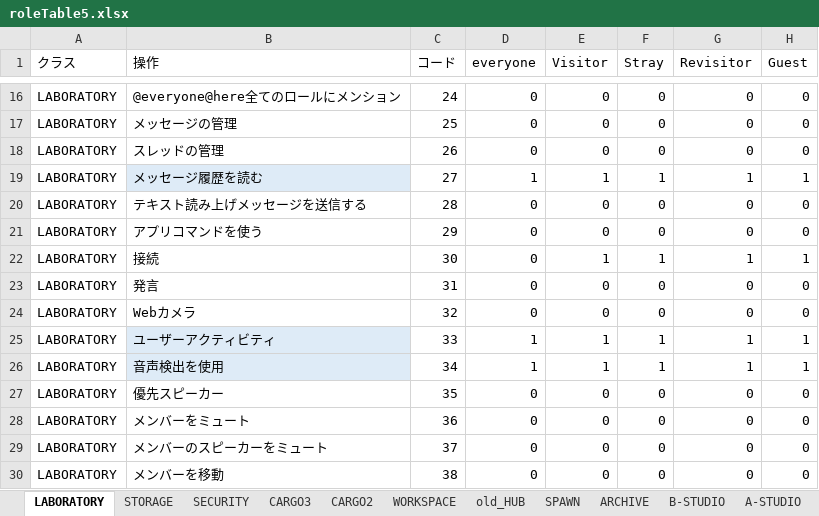
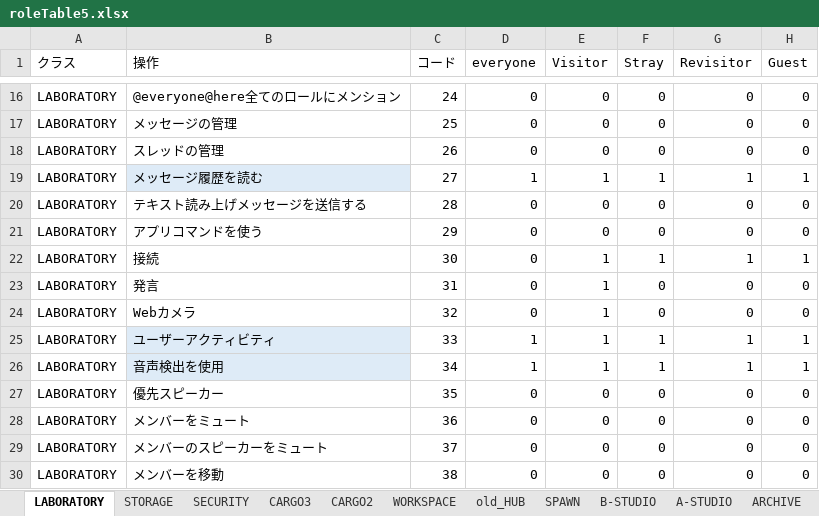
Before and after one commit to H-kou/ufSite, an Excel workbook: roleTable5.xlsx, sheet LABORATORY, drawn as a sheet; only a part is shown, gaps mark what is left out; values as stored, in another font and other column widths than the file's, no borders; conditional formats not drawn; the diff names each change by its address in the sheet, - before the commit and + after, or states it on an @@ line.

```diff
--- a/roleTable5.xlsx (sheet LABORATORY)
+++ b/roleTable5.xlsx (sheet LABORATORY)
@@ sheet tab order changed: LABORATORY | STORAGE | SECURITY | CARGO3 | CARGO2 | WORKSPACE | old_HUB | SPAWN | B-STUDIO | A-STUDIO | ARCHIVE @@
-E23:E24 (Visitor): 0
+E23:E24 (Visitor): 1
```
Also changed, not shown: sheet サーバー, sheet OFFICE, sheet BOOTH, sheet SPAWN, sheet old_HUB, sheet ARCHIVE, 14 more sheets.
